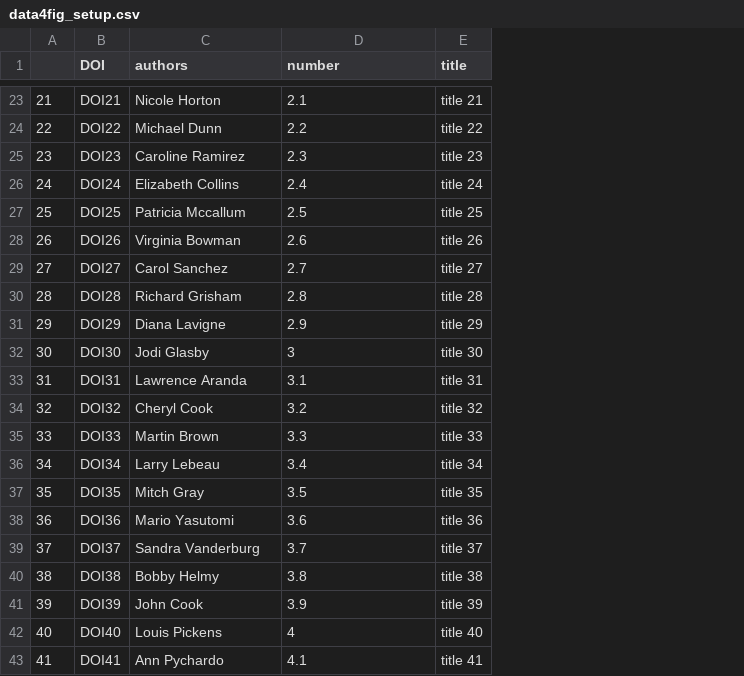
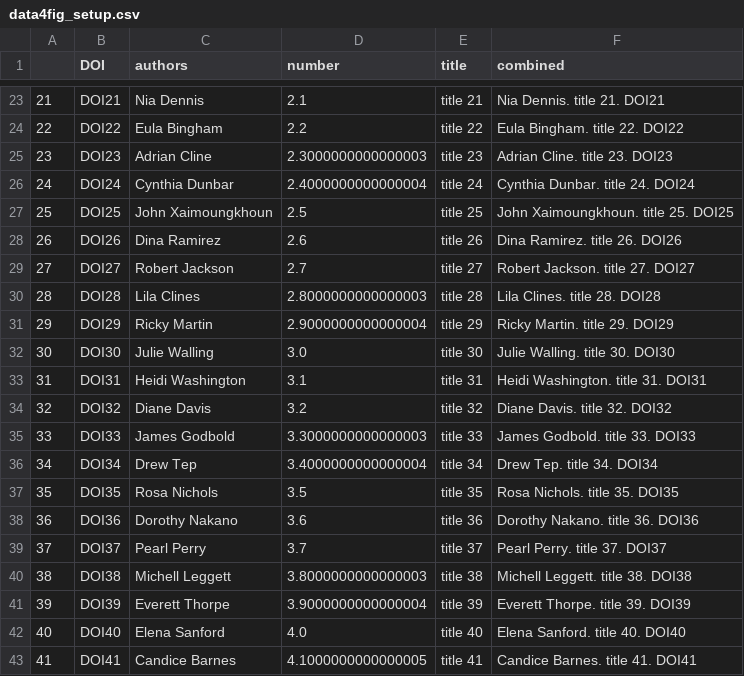
Before and after one commit to jecd/talknerdy2me, a CSV file: data4fig_setup.csv, drawn as a sheet; only a part is shown, gaps mark what is left out; the diff covers the shown part only; the diff names each change by its address in the sheet, - before the commit and + after, or states it on an @@ line.

```diff
--- a/data4fig_setup.csv
+++ b/data4fig_setup.csv
+column F (combined), rows 23-43: Nia Dennis. title 21. DOI21 | Eula Bingham. title 22. DOI22 | Adrian Cline. title 23. DOI23 | Cynthia Dunbar. title 24. DOI24 | John Xaimoungkhoun. title 25. DOI25 | Dina Ramirez. title 26. DOI26 | Robert Jackson. title 27. DOI27 | Lila Clines. title 28. DOI28 | Ricky Martin. title 29. DOI29 | Julie Walling. title 30. DOI30 | Heidi Washington. title 31. DOI31 | Diane Davis. title 32. DOI32 | James Godbold. title 33. DOI33 | Drew Tep. title 34. DOI34 | Rosa Nichols. title 35. DOI35 | Dorothy Nakano. title 36. DOI36 | Pearl Perry. title 37. DOI37 | Michell Leggett. title 38. DOI38 | Everett Thorpe. title 39. DOI39 | Elena Sanford. title 40. DOI40 | Candice Barnes. title 41. DOI41
-C23 (authors): Nicole Horton
+C23 (authors): Nia Dennis
-C24 (authors): Michael Dunn
+C24 (authors): Eula Bingham
-C25 (authors): Caroline Ramirez
+C25 (authors): Adrian Cline
-D25 (number): 2.3
+D25 (number): 2.3000000000000003
-C26 (authors): Elizabeth Collins
+C26 (authors): Cynthia Dunbar
-D26 (number): 2.4
+D26 (number): 2.4000000000000004
-C27 (authors): Patricia Mccallum
+C27 (authors): John Xaimoungkhoun
-C28 (authors): Virginia Bowman
+C28 (authors): Dina Ramirez
-C29 (authors): Carol Sanchez
+C29 (authors): Robert Jackson
-C30 (authors): Richard Grisham
+C30 (authors): Lila Clines
-D30 (number): 2.8
+D30 (number): 2.8000000000000003
-C31 (authors): Diana Lavigne
+C31 (authors): Ricky Martin
-D31 (number): 2.9
+D31 (number): 2.9000000000000004
-C32 (authors): Jodi Glasby
+C32 (authors): Julie Walling
-D32 (number): 3
+D32 (number): 3.0
-C33 (authors): Lawrence Aranda
+C33 (authors): Heidi Washington
-C34 (authors): Cheryl Cook
+C34 (authors): Diane Davis
-C35 (authors): Martin Brown
+C35 (authors): James Godbold
-D35 (number): 3.3
+D35 (number): 3.3000000000000003
-C36 (authors): Larry Lebeau
+C36 (authors): Drew Tep
-D36 (number): 3.4
+D36 (number): 3.4000000000000004
-C37 (authors): Mitch Gray
+C37 (authors): Rosa Nichols
-C38 (authors): Mario Yasutomi
+C38 (authors): Dorothy Nakano
-C39 (authors): Sandra Vanderburg
+C39 (authors): Pearl Perry
-C40 (authors): Bobby Helmy
+C40 (authors): Michell Leggett
-D40 (number): 3.8
+D40 (number): 3.8000000000000003
-C41 (authors): John Cook
+C41 (authors): Everett Thorpe
-D41 (number): 3.9
+D41 (number): 3.9000000000000004
-C42 (authors): Louis Pickens
+C42 (authors): Elena Sanford
-D42 (number): 4
+D42 (number): 4.0
-C43 (authors): Ann Pychardo
+C43 (authors): Candice Barnes
-D43 (number): 4.1
+D43 (number): 4.1000000000000005
```
Also changed, not shown: 43 edited cells elsewhere in this file.
